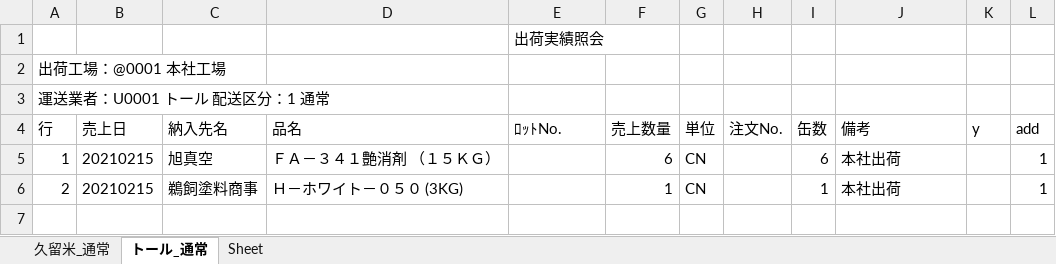
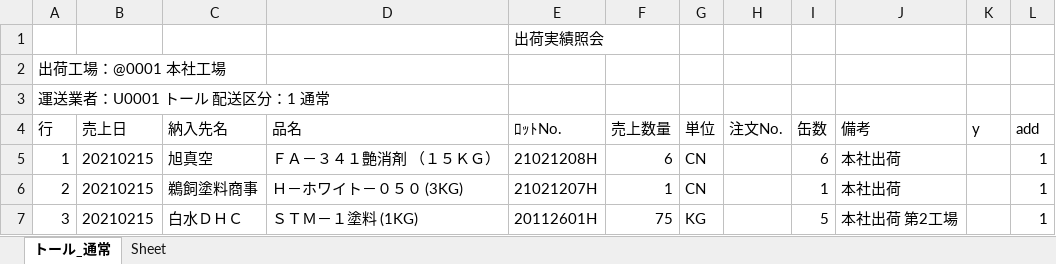
Before and after one commit to ogashira/syukka, an Excel workbook: Program/出荷実績照会_本社.xlsx, sheet トール_通常, drawn as a sheet; values as stored, in another font and other column widths than the file's, no borders; charts and pictures not drawn; the diff names each change by its address in the sheet, - before the commit and + after, or states it on an @@ line.

```diff
--- a/Program/出荷実績照会_本社.xlsx (sheet トール_通常)
+++ b/Program/出荷実績照会_本社.xlsx (sheet トール_通常)
-sheet tab: 久留米_通常
-E5 (ﾛｯﾄNo.): (empty)
+E5 (ﾛｯﾄNo.): 21021208H
-E6 (ﾛｯﾄNo.): (empty)
+E6 (ﾛｯﾄNo.): 21021207H
+row 7: 3 | 20210215 | 白水ＤＨＣ | ＳＴＭ－１塗料 (1KG) | 20112601H | 75 | KG |  | 5 | 本社出荷 第2工場 |  | 1
```
Also changed, not shown: charts or pictures, Program/出荷実績照会_土気.xlsx, 7 other files.
